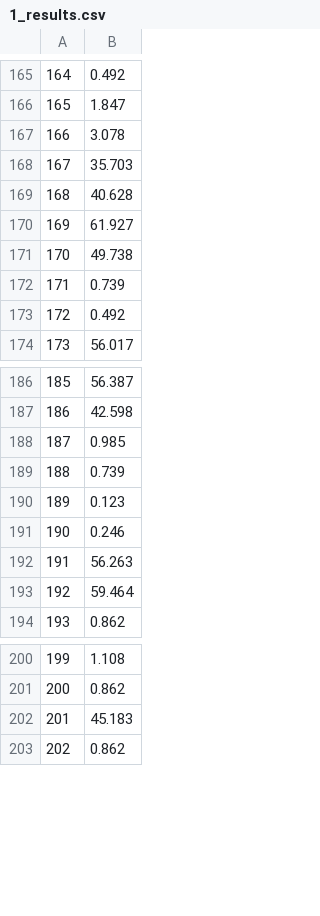
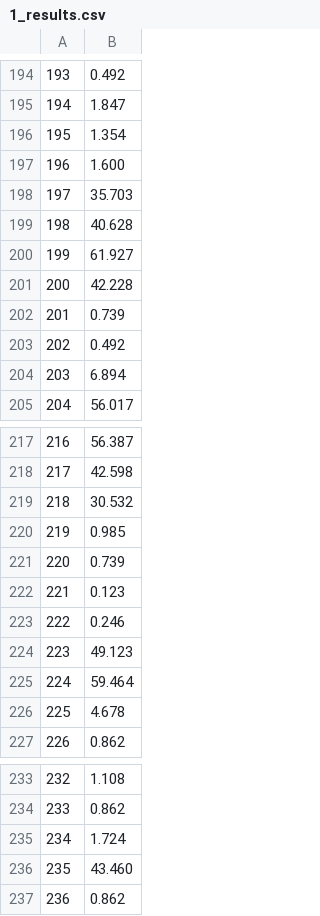
Before and after one commit to fdecarpentier/ParticleArea, a CSV file: output/1_results.csv, drawn as a sheet; only a part is shown, gaps mark what is left out; addresses are those after the commit; the diff covers the shown part only; the diff names each change by its address in the sheet, - before the commit and + after, or states it on an @@ line.

```diff
--- a/output/1_results.csv
+++ b/output/1_results.csv
@@ column A renumbered from row 16 down @@
-B196: 3.078
+B196: 1.354
+row 197: 196 | 1.600
-B201: 49.738
+B201: 42.228
+row 204: 203 | 6.894
+row 219: 218 | 30.532
-B224: 56.263
+B224: 49.123
+row 226: 225 | 4.678
-B235: 45.183
+B235: 1.724
+row 236: 235 | 43.460
```
Also changed, not shown: 30 added rows and 26 edited cells elsewhere in this file, output/2_results.csv, output/3_results.csv, 11 other files.
